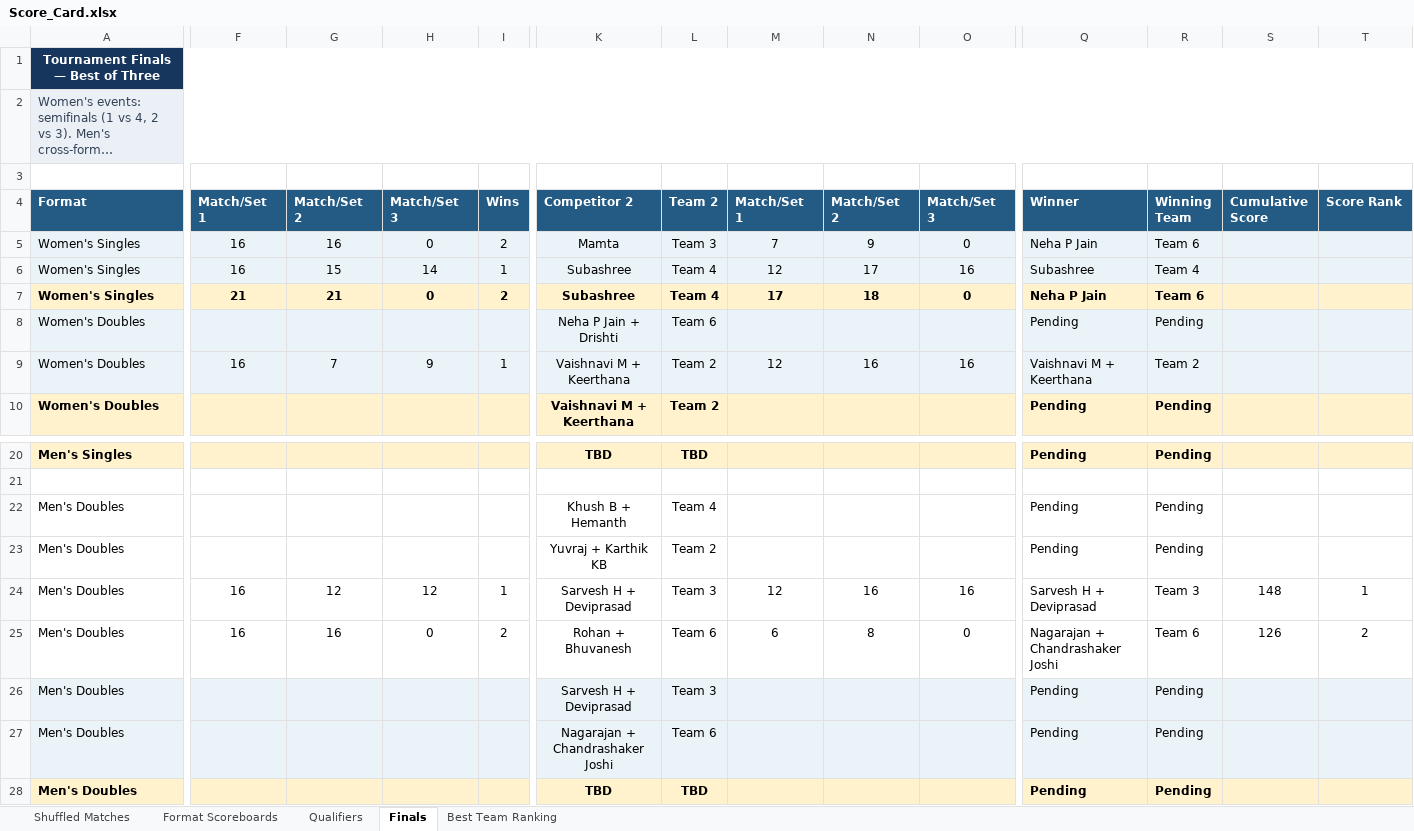
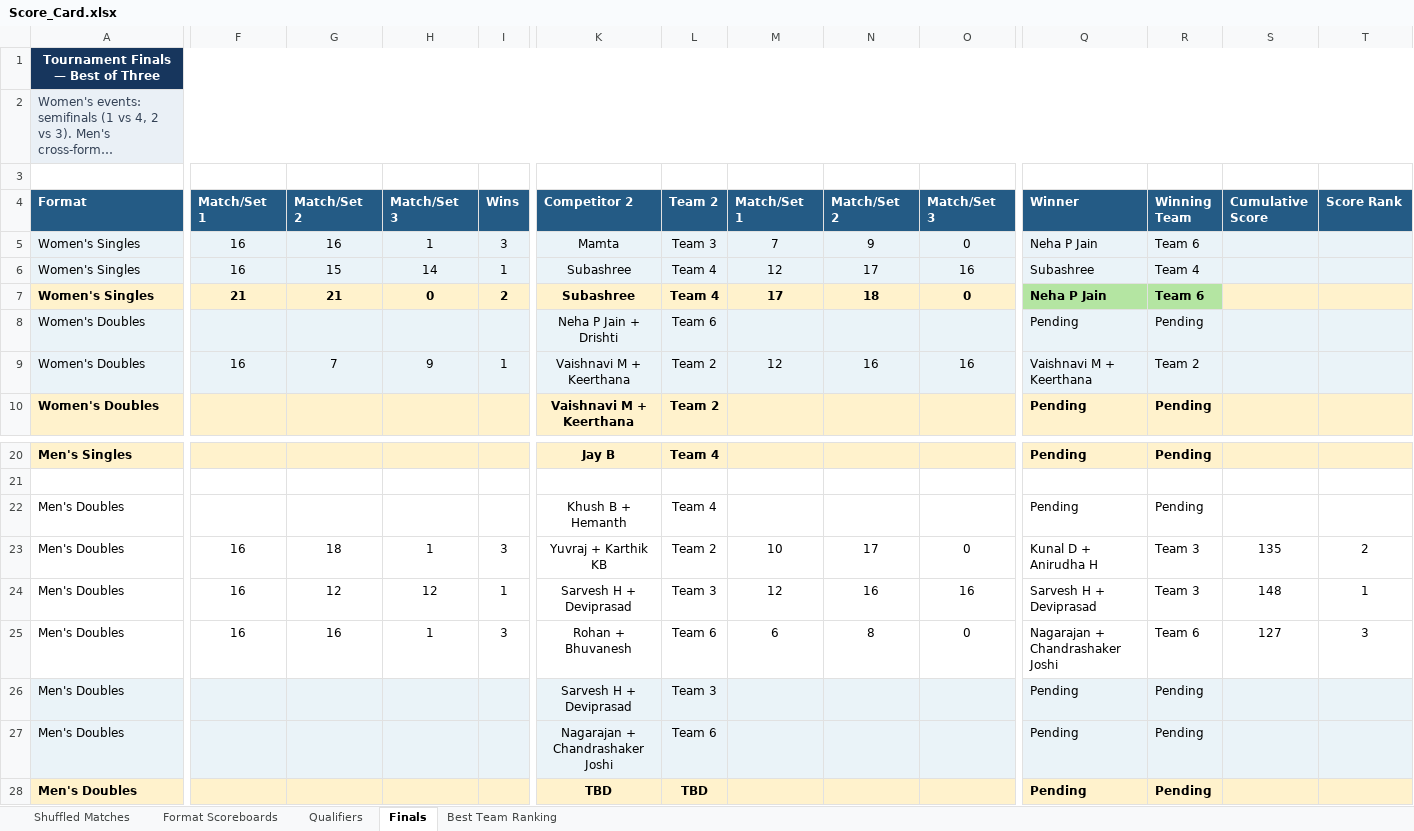
Before and after one commit to caaliakber-art/sdu-tt-tournament, an Excel workbook: scores/Score_Card.xlsx, sheet Finals, drawn as a sheet; only a part is shown, gaps mark what is left out; long unchanged cells end in …; values as stored, in another font and other column widths than the file's, no borders; the diff covers the shown part only; the diff names each change by its address in the sheet, - before the commit and + after, or states it on an @@ line.

```diff
--- a/scores/Score_Card.xlsx (sheet Finals)
+++ b/scores/Score_Card.xlsx (sheet Finals)
-H5 (Match/Set 3): 0
+H5 (Match/Set 3): 1
-I5 (Wins): 2
+I5 (Wins): 3
-Q7:R7 fill: #FFF2CC
+Q7:R7 fill: #B4E5A2
-K20 (Competitor 2): TBD
+K20 (Competitor 2): Jay B
-L20 (Team 2): TBD
+L20 (Team 2): Team 4
-F23 (Match/Set 1): (empty)
+F23 (Match/Set 1): 16
-G23 (Match/Set 2): (empty)
+G23 (Match/Set 2): 18
-H23 (Match/Set 3): (empty)
+H23 (Match/Set 3): 1
-I23 (Wins): (empty)
+I23 (Wins): 3
-M23 (Match/Set 1): (empty)
+M23 (Match/Set 1): 10
-N23 (Match/Set 2): (empty)
+N23 (Match/Set 2): 17
-O23 (Match/Set 3): (empty)
+O23 (Match/Set 3): 0
-Q23 (Winner): Pending
+Q23 (Winner): Kunal D + Anirudha H
-R23 (Winning Team): Pending
+R23 (Winning Team): Team 3
-S23 (Cumulative Score): (empty)
+S23 (Cumulative Score): 135
-T23 (Score Rank): (empty)
+T23 (Score Rank): 2
-H25 (Match/Set 3): 0
+H25 (Match/Set 3): 1
-I25 (Wins): 2
+I25 (Wins): 3
-S25 (Cumulative Score): 126
+S25 (Cumulative Score): 127
-T25 (Score Rank): 2
+T25 (Score Rank): 3
```
Also changed, not shown: 1 added row, 1 removed row and 33 edited cells elsewhere in this sheet, sheet Shuffled Matches, sheet Best Team Ranking, sheet Qualifiers, formulas that keep their value, 5 other files.
